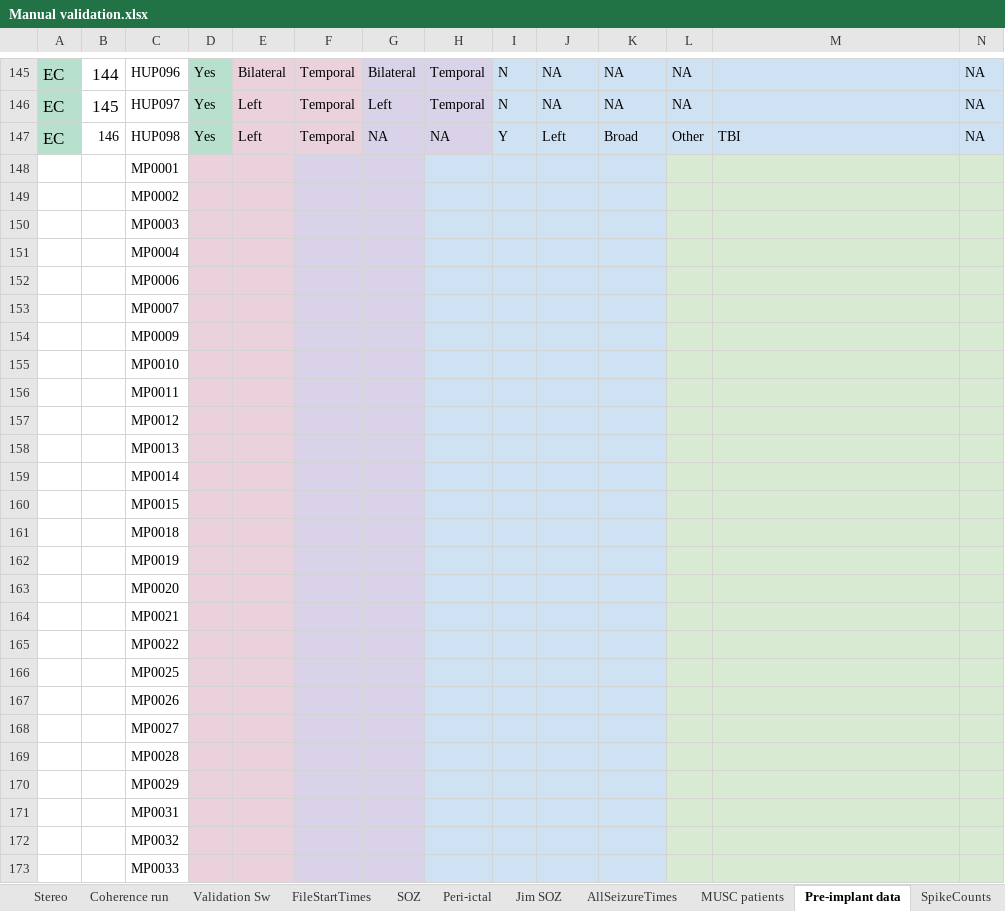
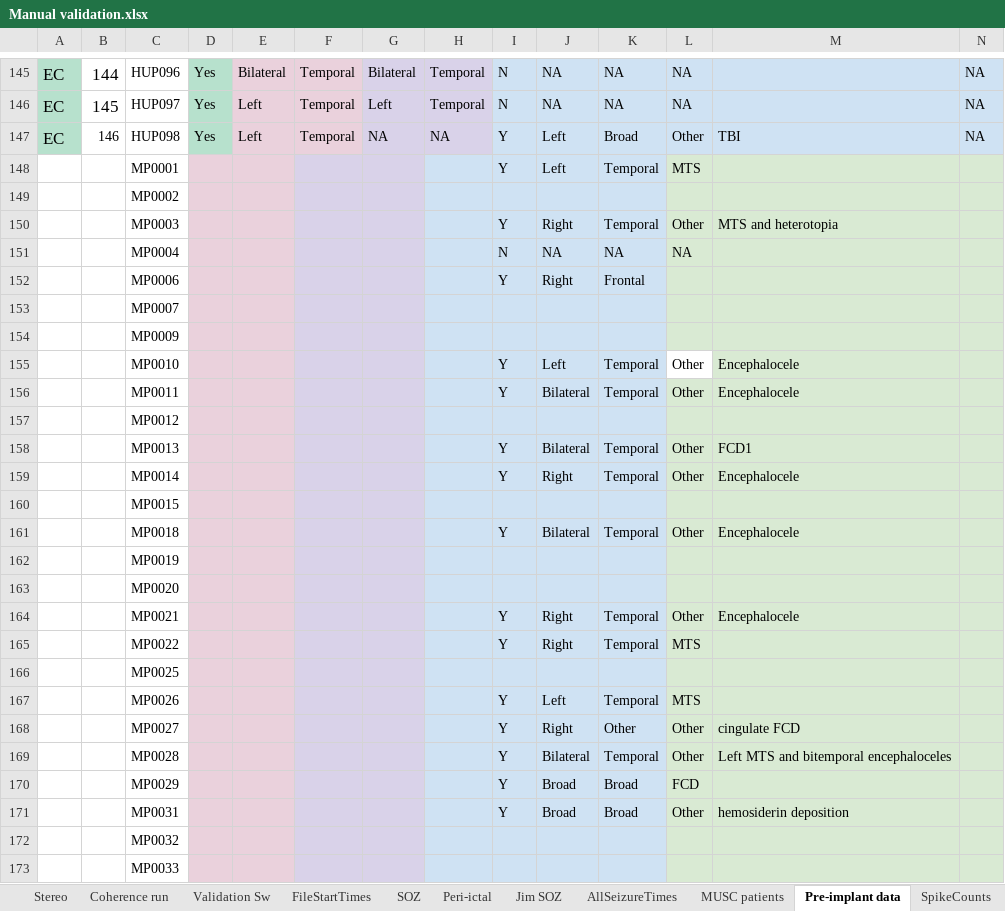
Before and after one commit to erinconrad/epilepsy_laterality, an Excel workbook: manual_validation_file/Manual validation.xlsx, sheet Pre-implant data, drawn as a sheet; only a part is shown, gaps mark what is left out; values as stored, in another font and other column widths than the file's, no borders; charts and pictures not drawn; removed rows and columns are numbered as before the commit, all else as after; rows hold the shown columns only; the diff covers the shown part only; the diff names each change by its address in the sheet, - before the commit and + after, or states it on an @@ line.

```diff
--- a/manual_validation_file/Manual validation.xlsx (sheet Pre-implant data)
+++ b/manual_validation_file/Manual validation.xlsx (sheet Pre-implant data)
-row 148:  |  | MP0001
+row 148:  |  | MP0001 |  |  |  |  |  | Y | Left | Temporal | MTS
-row 150:  |  | MP0003
-row 151:  |  | MP0004
-row 152:  |  | MP0006
+row 150:  |  | MP0003 |  |  |  |  |  | Y | Right | Temporal | Other | MTS and heterotopia
+row 151:  |  | MP0004 |  |  |  |  |  | N | NA | NA | NA
+row 152:  |  | MP0006 |  |  |  |  |  | Y | Right | Frontal
-row 155:  |  | MP0010
-row 156:  |  | MP0011
+row 155:  |  | MP0010 |  |  |  |  |  | Y | Left | Temporal | Other | Encephalocele
+row 156:  |  | MP0011 |  |  |  |  |  | Y | Bilateral | Temporal | Other | Encephalocele
-row 158:  |  | MP0013
-row 159:  |  | MP0014
+row 158:  |  | MP0013 |  |  |  |  |  | Y | Bilateral | Temporal | Other | FCD1
+row 159:  |  | MP0014 |  |  |  |  |  | Y | Right | Temporal | Other | Encephalocele
-row 161:  |  | MP0018
+row 161:  |  | MP0018 |  |  |  |  |  | Y | Bilateral | Temporal | Other | Encephalocele
-row 164:  |  | MP0021
-row 165:  |  | MP0022
+row 164:  |  | MP0021 |  |  |  |  |  | Y | Right | Temporal | Other | Encephalocele
+row 165:  |  | MP0022 |  |  |  |  |  | Y | Right | Temporal | MTS
-row 167:  |  | MP0026
-row 168:  |  | MP0027
-row 169:  |  | MP0028
-row 170:  |  | MP0029
-row 171:  |  | MP0031
+row 167:  |  | MP0026 |  |  |  |  |  | Y | Left | Temporal | MTS
+row 168:  |  | MP0027 |  |  |  |  |  | Y | Right | Other | Other | cingulate FCD
+row 169:  |  | MP0028 |  |  |  |  |  | Y | Bilateral | Temporal | Other | Left MTS and bitemporal encephaloceles
+row 170:  |  | MP0029 |  |  |  |  |  | Y | Broad | Broad | FCD
+row 171:  |  | MP0031 |  |  |  |  |  | Y | Broad | Broad | Other | hemosiderin deposition
```
Also changed, not shown: 3 added rows and 3 removed rows elsewhere in this sheet, 7 other files.
